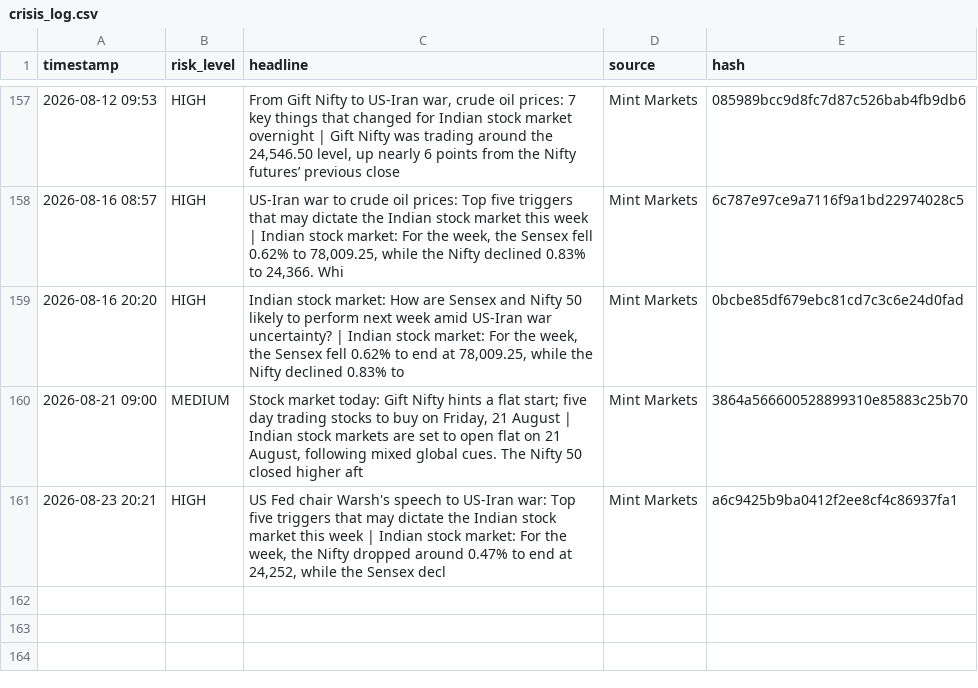
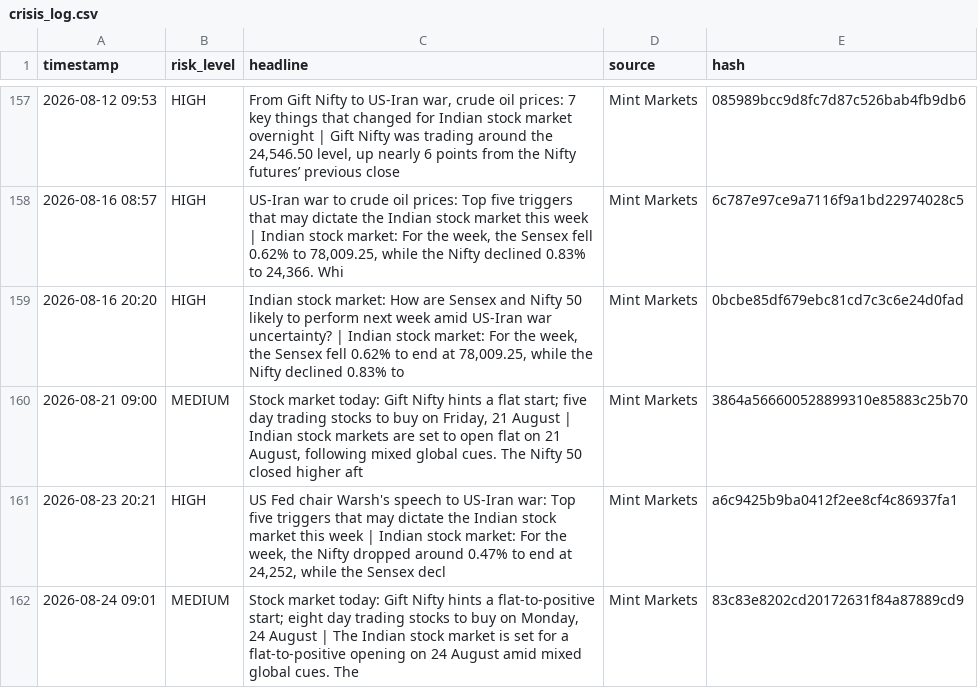
Before and after one commit to Sriram-0432/dip-alert, a CSV file: crisis_log.csv, drawn as a sheet; only a part is shown, gaps mark what is left out; the diff names each change by its address in the sheet, - before the commit and + after, or states it on an @@ line.

```diff
--- a/crisis_log.csv
+++ b/crisis_log.csv
+row 162: 2026-08-24 09:01 | MEDIUM | Stock market today: Gift Nifty hints a flat-to-positive start; eight day trading stocks to buy on Monday, 24 August | The Indian stock market is set for a flat-to-positive opening on 24 August amid mixed global cues. The | Mint Markets | 83c83e8202cd20172631f84a87889cd9
```
